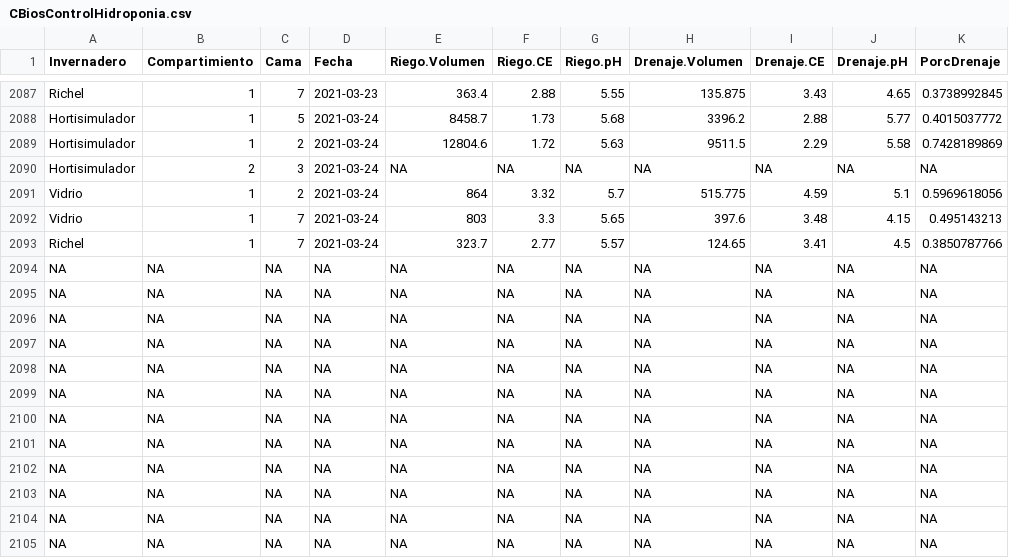
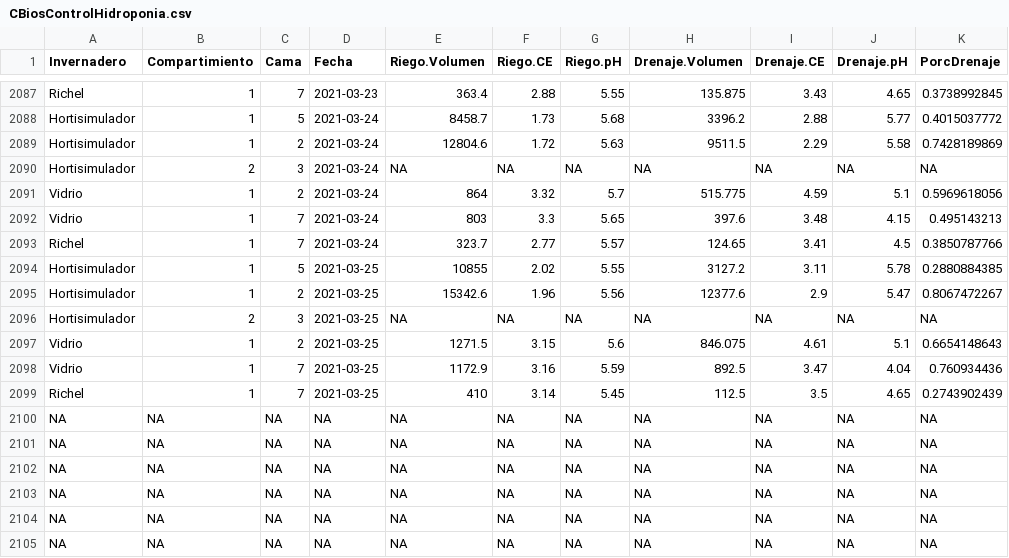
Before and after one commit to crbojaca/CBios, a CSV file: CBiosControlHidroponia.csv, drawn as a sheet; only a part is shown, gaps mark what is left out.

```diff
--- a/CBiosControlHidroponia.csv
+++ b/CBiosControlHidroponia.csv
@@ -2093,8 +2093,8 @@ Vidrio	1	7	2021-03-24	803	3.3	5.65	397.6	3.48	4.15	0.495143213
 Richel 	1	7	2021-03-24	323.7	2.77	5.57	124.65	3.41	4.5	0.3850787766
-NA	NA	NA	NA	NA	NA	NA	NA	NA	NA	NA
-NA	NA	NA	NA	NA	NA	NA	NA	NA	NA	NA
-NA	NA	NA	NA	NA	NA	NA	NA	NA	NA	NA
-NA	NA	NA	NA	NA	NA	NA	NA	NA	NA	NA
-NA	NA	NA	NA	NA	NA	NA	NA	NA	NA	NA
-NA	NA	NA	NA	NA	NA	NA	NA	NA	NA	NA
+Hortisimulador 	1	5	2021-03-25	10855	2.02	5.55	3127.2	3.11	5.78	0.2880884385
+Hortisimulador 	1	2	2021-03-25	15342.6	1.96	5.56	12377.6	2.9	5.47	0.8067472267
+Hortisimulador 	2	3	2021-03-25	"NA"	"NA"	"NA"	"NA"	"NA"	"NA"	"NA"
+Vidrio	1	2	2021-03-25	1271.5	3.15	5.6	846.075	4.61	5.1	0.6654148643
+Vidrio	1	7	2021-03-25	1172.9	3.16	5.59	892.5	3.47	4.04	0.760934436
+Richel 	1	7	2021-03-25	410	3.14	5.45	112.5	3.5	4.65	0.2743902439
 NA	NA	NA	NA	NA	NA	NA	NA	NA	NA	NA
```
Also changed, not shown: Clientes C-Bios.csv, Ocati1DiarioCampo.csv, 3 other files.
